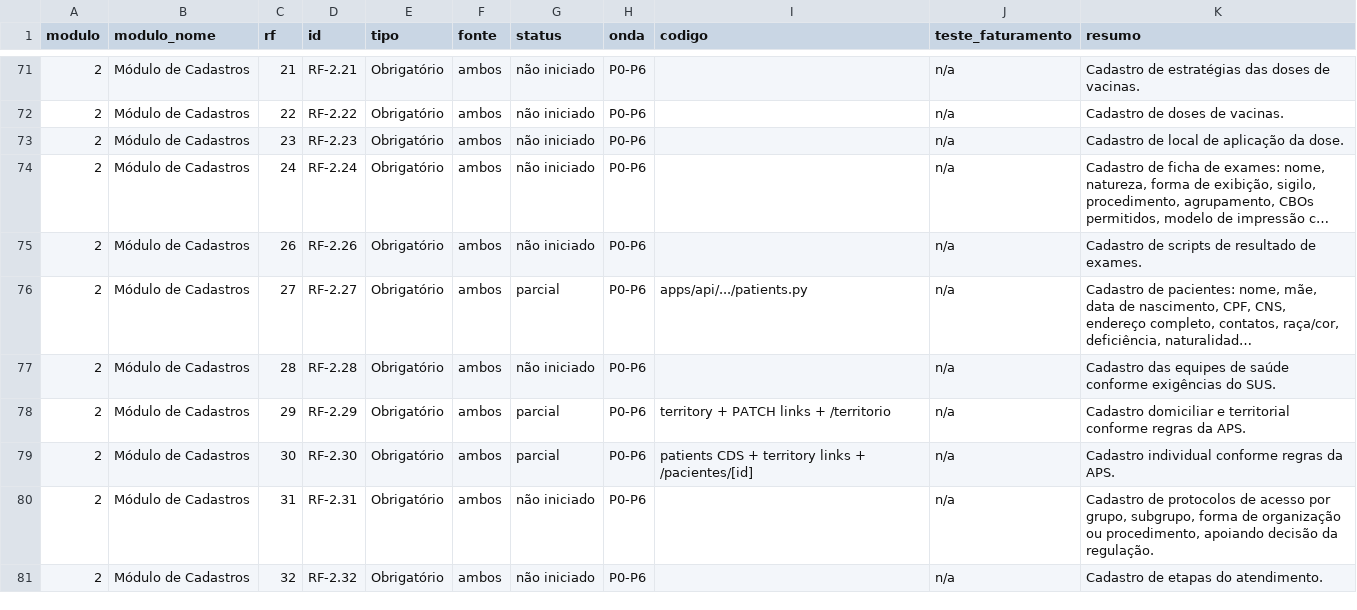
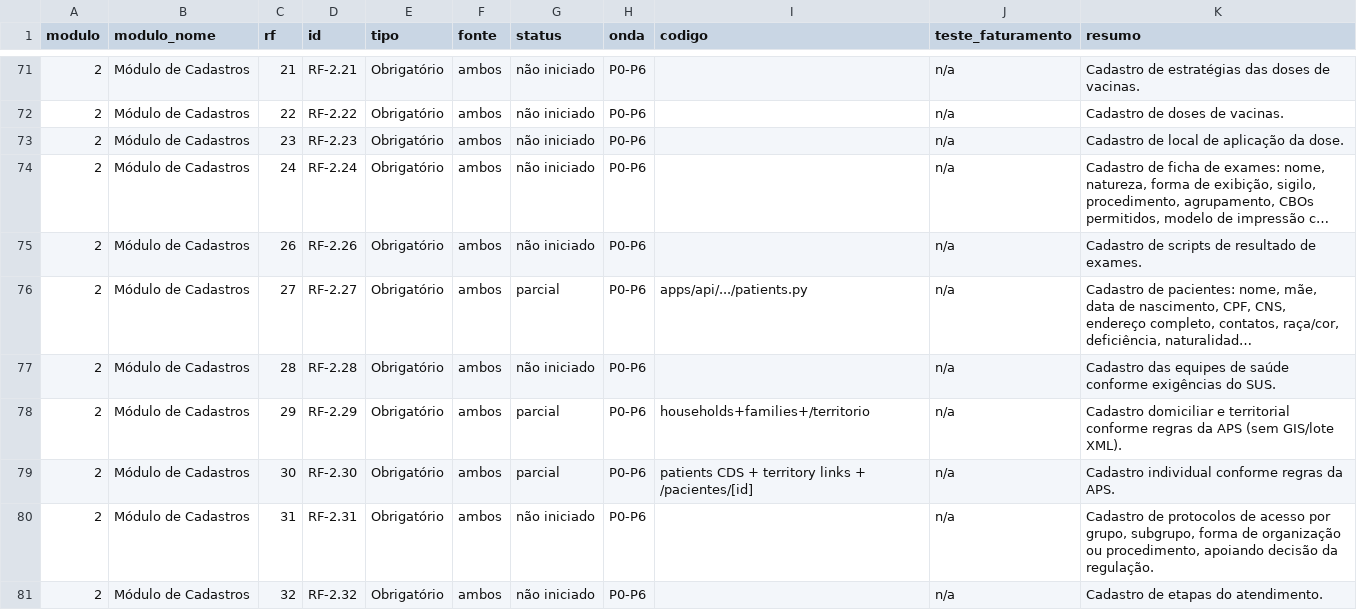
Before and after one commit to leandroborgeseng/SIGS, a CSV file: docs/rastreabilidade/cobertura-rf.csv, drawn as a sheet; only a part is shown, gaps mark what is left out; long unchanged cells end in ….

```diff
--- a/docs/rastreabilidade/cobertura-rf.csv
+++ b/docs/rastreabilidade/cobertura-rf.csv
@@ -77,3 +77,3 @@ modulo,modulo_nome,rf,id,tipo,fonte,status,onda,codigo,teste_faturamento,resumo
 2,Módulo de Cadastros,28,RF-2.28,Obrigatório,ambos,não iniciado,P0-P6,,n/a,Cadastro das equipes de saúde conforme exigências do SUS.
-2,Módulo de Cadastros,29,RF-2.29,Obrigatório,ambos,parcial,P0-P6,territory + PATCH links + /territorio,n/a,Cadastro domiciliar e territorial conforme regras da APS.
+2,Módulo de Cadastros,29,RF-2.29,Obrigatório,ambos,parcial,P0-P6,households+families+/territorio,n/a,Cadastro domiciliar e territorial conforme regras da APS (sem GIS/lote XML).
 2,Módulo de Cadastros,30,RF-2.30,Obrigatório,ambos,parcial,P0-P6,patients CDS + territory links + /pacientes/[id],n/a,Cadastro individual conforme regras da APS.
```
Also changed, not shown: 16 other files.
